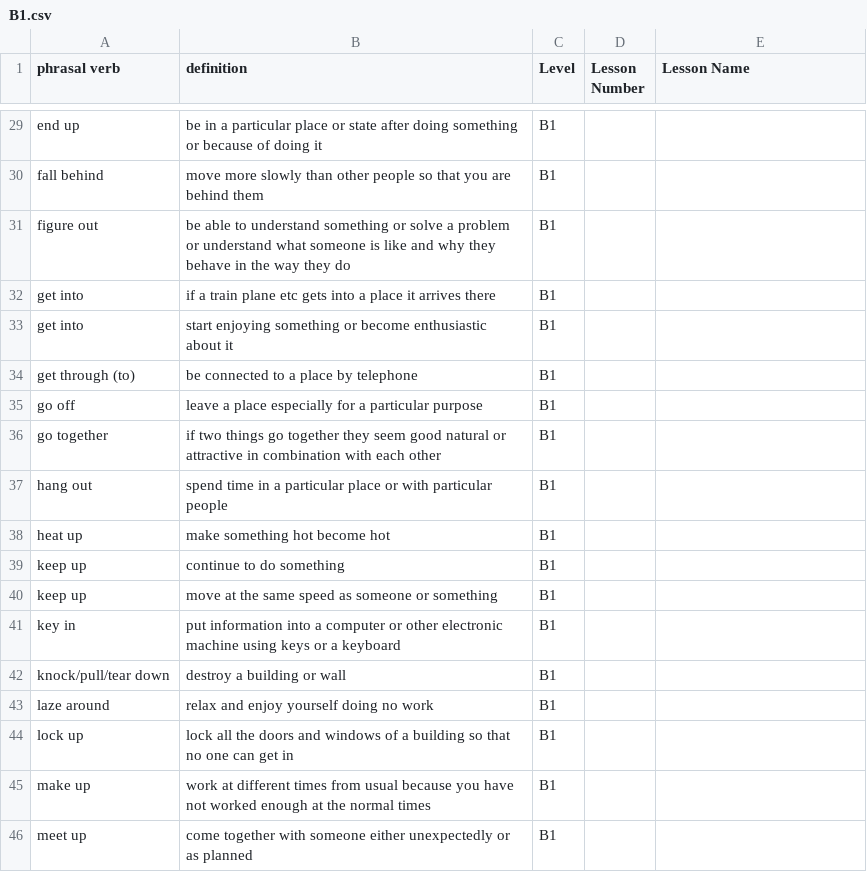
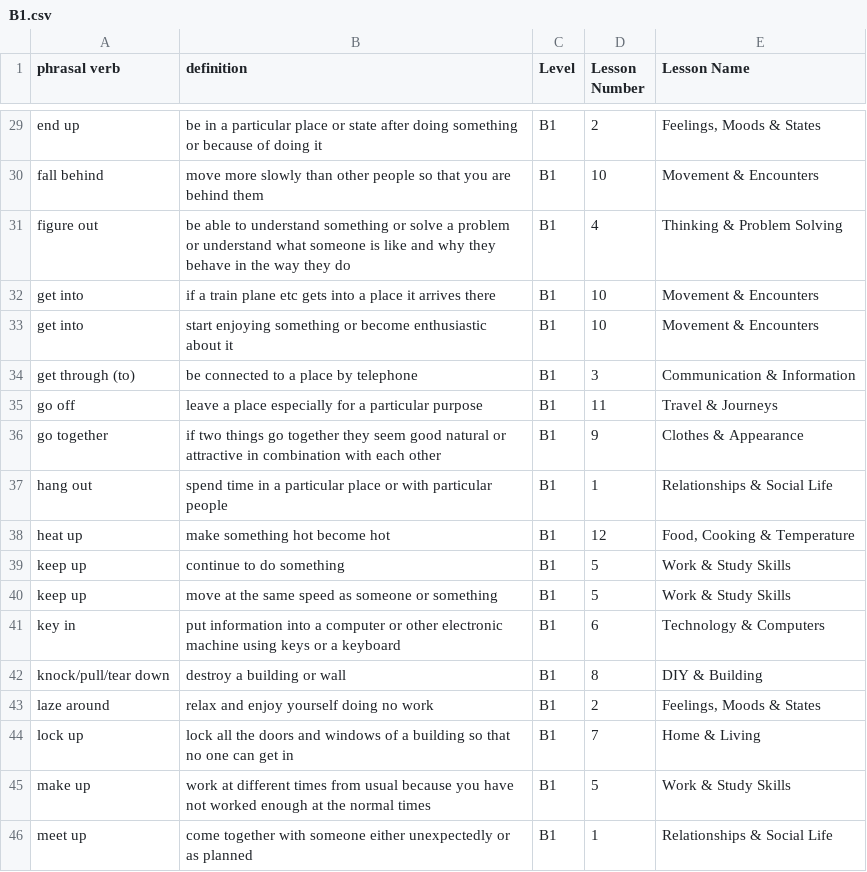
Before and after one commit to academiaohara/cambridge-exams, a CSV file: data/phrasal-verbs/B1.csv, drawn as a sheet; only a part is shown, gaps mark what is left out; the diff covers the shown part only; the diff names each change by its address in the sheet, - before the commit and + after, or states it on an @@ line.

```diff
--- a/data/phrasal-verbs/B1.csv
+++ b/data/phrasal-verbs/B1.csv
-D29 (Lesson Number): (empty)
+D29 (Lesson Number): 2
-E29 (Lesson Name): (empty)
+E29 (Lesson Name): Feelings, Moods & States
-D30 (Lesson Number): (empty)
+D30 (Lesson Number): 10
-E30 (Lesson Name): (empty)
+E30 (Lesson Name): Movement & Encounters
-D31 (Lesson Number): (empty)
+D31 (Lesson Number): 4
-E31 (Lesson Name): (empty)
+E31 (Lesson Name): Thinking & Problem Solving
-D32:D33 (Lesson Number): (empty)
+D32:D33 (Lesson Number): 10
-E32:E33 (Lesson Name): (empty)
+E32:E33 (Lesson Name): Movement & Encounters
-D34 (Lesson Number): (empty)
+D34 (Lesson Number): 3
-E34 (Lesson Name): (empty)
+E34 (Lesson Name): Communication & Information
-D35 (Lesson Number): (empty)
+D35 (Lesson Number): 11
-E35 (Lesson Name): (empty)
+E35 (Lesson Name): Travel & Journeys
-D36 (Lesson Number): (empty)
+D36 (Lesson Number): 9
-E36 (Lesson Name): (empty)
+E36 (Lesson Name): Clothes & Appearance
-D37 (Lesson Number): (empty)
+D37 (Lesson Number): 1
-E37 (Lesson Name): (empty)
+E37 (Lesson Name): Relationships & Social Life
-D38 (Lesson Number): (empty)
+D38 (Lesson Number): 12
-E38 (Lesson Name): (empty)
+E38 (Lesson Name): Food, Cooking & Temperature
-D39:D40 (Lesson Number): (empty)
+D39:D40 (Lesson Number): 5
-E39:E40 (Lesson Name): (empty)
+E39:E40 (Lesson Name): Work & Study Skills
-D41 (Lesson Number): (empty)
+D41 (Lesson Number): 6
-E41 (Lesson Name): (empty)
+E41 (Lesson Name): Technology & Computers
-D42 (Lesson Number): (empty)
+D42 (Lesson Number): 8
-E42 (Lesson Name): (empty)
+E42 (Lesson Name): DIY & Building
-D43 (Lesson Number): (empty)
+D43 (Lesson Number): 2
-E43 (Lesson Name): (empty)
+E43 (Lesson Name): Feelings, Moods & States
-D44 (Lesson Number): (empty)
+D44 (Lesson Number): 7
-E44 (Lesson Name): (empty)
+E44 (Lesson Name): Home & Living
-D45 (Lesson Number): (empty)
+D45 (Lesson Number): 5
-E45 (Lesson Name): (empty)
+E45 (Lesson Name): Work & Study Skills
-D46 (Lesson Number): (empty)
+D46 (Lesson Number): 1
-E46 (Lesson Name): (empty)
+E46 (Lesson Name): Relationships & Social Life
```
Also changed, not shown: 150 edited cells elsewhere in this file, 1 other file.
